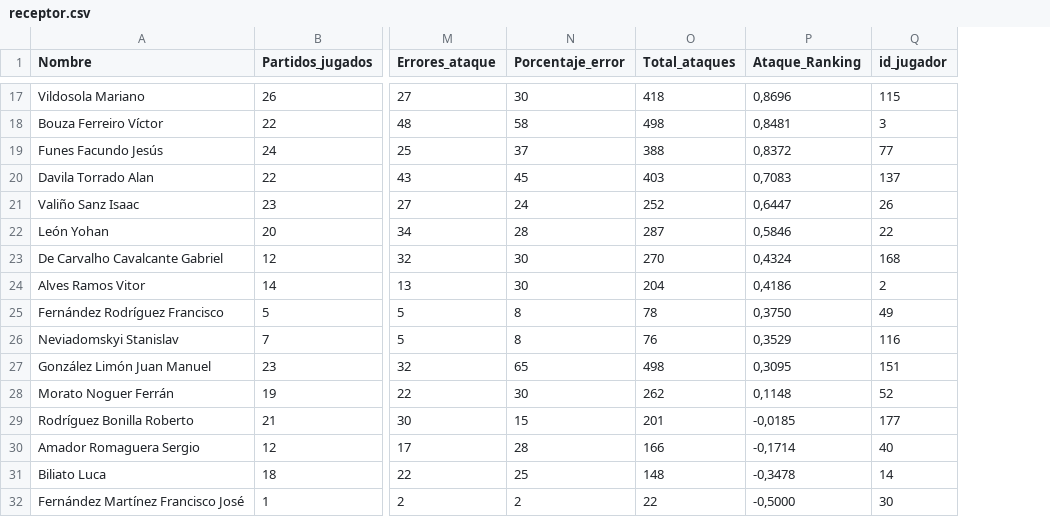
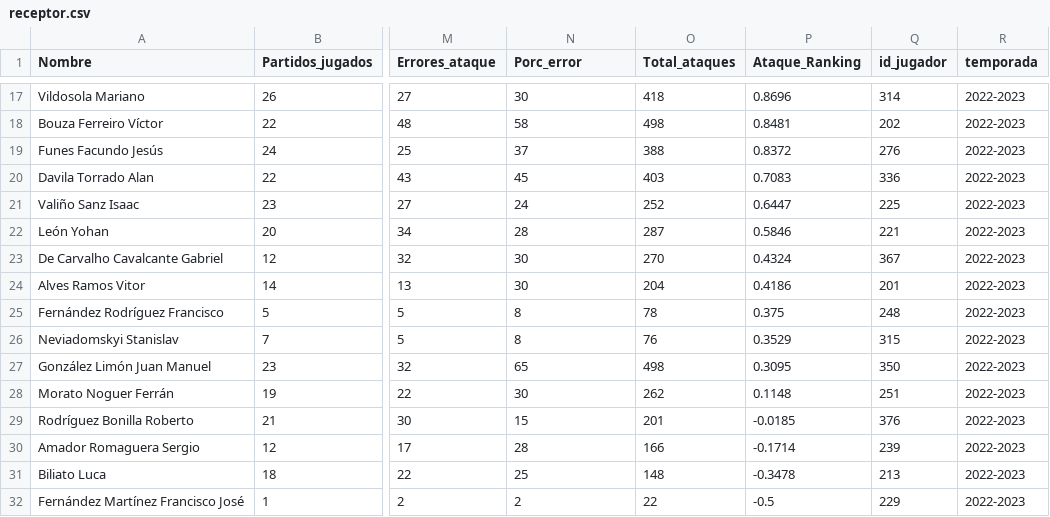
Before and after one commit to AlejandroCasna/Proyecto_final, a CSV file: data/2022-2023/receptor.csv, drawn as a sheet; only a part is shown, gaps mark what is left out; the diff covers the shown part only; the diff names each change by its address in the sheet, - before the commit and + after, or states it on an @@ line.

```diff
--- a/data/2022-2023/receptor.csv
+++ b/data/2022-2023/receptor.csv
+column R (temporada), rows 17-32: all 2022-2023
-N1: Porcentaje_error
+N1: Porc_error
-P17 (Ataque_Ranking): 0,8696
+P17 (Ataque_Ranking): 0.8696
-Q17 (id_jugador): 115
+Q17 (id_jugador): 314
-P18 (Ataque_Ranking): 0,8481
+P18 (Ataque_Ranking): 0.8481
-Q18 (id_jugador): 3
+Q18 (id_jugador): 202
-P19 (Ataque_Ranking): 0,8372
+P19 (Ataque_Ranking): 0.8372
-Q19 (id_jugador): 77
+Q19 (id_jugador): 276
-P20 (Ataque_Ranking): 0,7083
+P20 (Ataque_Ranking): 0.7083
-Q20 (id_jugador): 137
+Q20 (id_jugador): 336
-P21 (Ataque_Ranking): 0,6447
+P21 (Ataque_Ranking): 0.6447
-Q21 (id_jugador): 26
+Q21 (id_jugador): 225
-P22 (Ataque_Ranking): 0,5846
+P22 (Ataque_Ranking): 0.5846
-Q22 (id_jugador): 22
+Q22 (id_jugador): 221
-P23 (Ataque_Ranking): 0,4324
+P23 (Ataque_Ranking): 0.4324
-Q23 (id_jugador): 168
+Q23 (id_jugador): 367
-P24 (Ataque_Ranking): 0,4186
+P24 (Ataque_Ranking): 0.4186
-Q24 (id_jugador): 2
+Q24 (id_jugador): 201
-P25 (Ataque_Ranking): 0,3750
+P25 (Ataque_Ranking): 0.375
-Q25 (id_jugador): 49
+Q25 (id_jugador): 248
-P26 (Ataque_Ranking): 0,3529
+P26 (Ataque_Ranking): 0.3529
-Q26 (id_jugador): 116
+Q26 (id_jugador): 315
-P27 (Ataque_Ranking): 0,3095
+P27 (Ataque_Ranking): 0.3095
-Q27 (id_jugador): 151
+Q27 (id_jugador): 350
-P28 (Ataque_Ranking): 0,1148
+P28 (Ataque_Ranking): 0.1148
-Q28 (id_jugador): 52
+Q28 (id_jugador): 251
-P29 (Ataque_Ranking): -0,0185
+P29 (Ataque_Ranking): -0.0185
-Q29 (id_jugador): 177
+Q29 (id_jugador): 376
-P30 (Ataque_Ranking): -0,1714
+P30 (Ataque_Ranking): -0.1714
-Q30 (id_jugador): 40
+Q30 (id_jugador): 239
-P31 (Ataque_Ranking): -0,3478
+P31 (Ataque_Ranking): -0.3478
-Q31 (id_jugador): 14
+Q31 (id_jugador): 213
-P32 (Ataque_Ranking): -0,5000
+P32 (Ataque_Ranking): -0.5
-Q32 (id_jugador): 30
+Q32 (id_jugador): 229
```
Also changed, not shown: 32 edited cells elsewhere in this file, data/2022-2023/jugadores.csv, data/2023-2024/Jugadores.csv, 30 other files.
